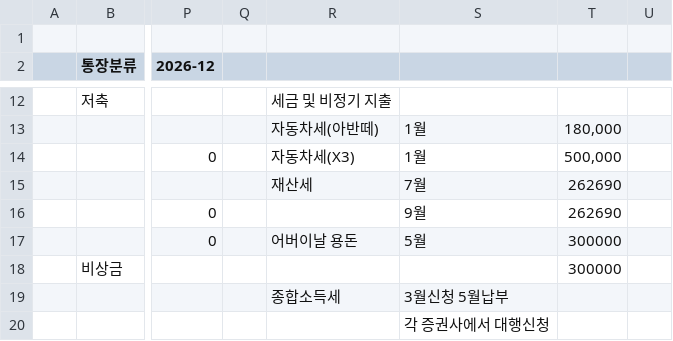
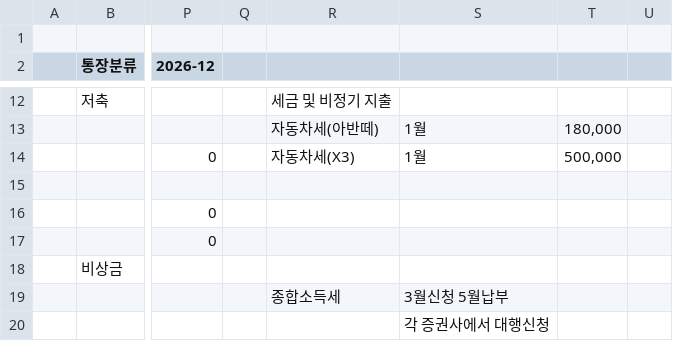
Before and after one commit to leejangpu/homi, a CSV file: financial/2026.csv, drawn as a sheet; only a part is shown, gaps mark what is left out; the diff names each change by its address in the sheet, - before the commit and + after, or states it on an @@ line.

```diff
--- a/financial/2026.csv
+++ b/financial/2026.csv
-R15: 재산세
+R15: (empty)
-S15: 7월
+S15: (empty)
-T15:T16: 262690
+T15:T16: (empty)
-S16: 9월
+S16: (empty)
-R17: 어버이날 용돈
+R17: (empty)
-S17: 5월
+S17: (empty)
-T17:T18: 300000
+T17:T18: (empty)
```
Also changed, not shown: financial/2025.csv, 1 other file.
